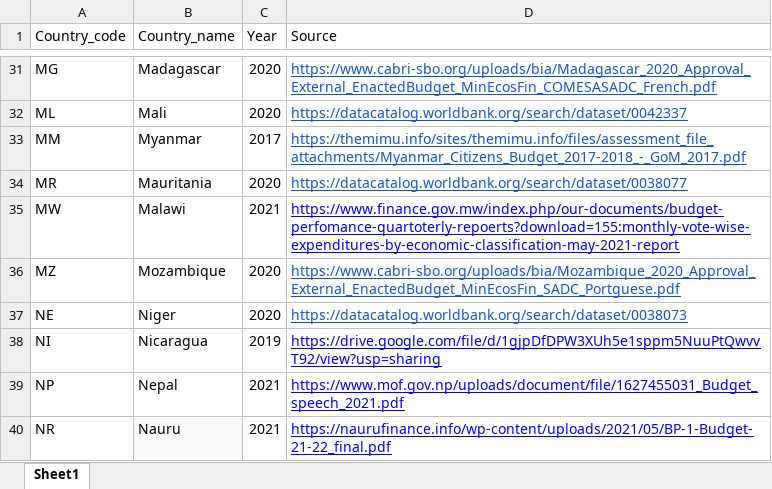
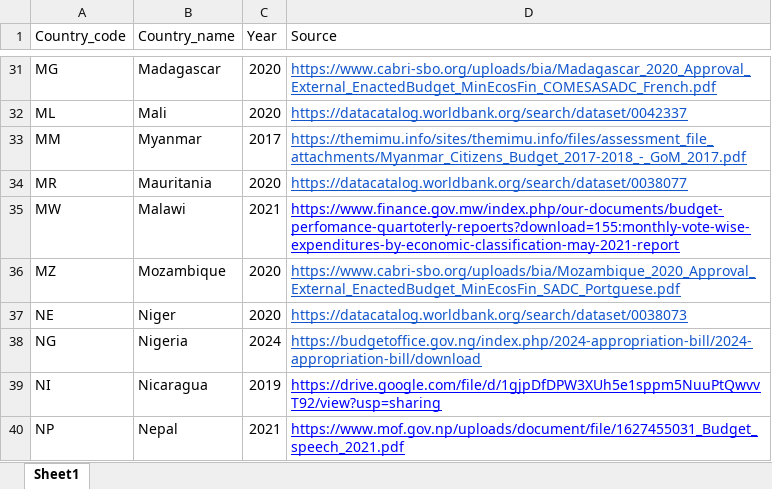
Before and after one commit to codeforIATI/gov-id-finder-data, an Excel workbook: data/xlsx/metadata.xlsx, sheet Sheet1, drawn as a sheet; only a part is shown, gaps mark what is left out; the shorter side is filled out with more unchanged rows; values as stored, in another font and other column widths than the file's, no borders; the diff names each change by its address in the sheet, - before the commit and + after, or states it on an @@ line.

Commit message:
Add Nigeria

```diff
--- a/data/xlsx/metadata.xlsx (sheet Sheet1)
+++ b/data/xlsx/metadata.xlsx (sheet Sheet1)
+row 38: NG | Nigeria | 2024 | https://budgetoffice.gov.ng/index.php/2024-appropriation-bill/2024-appropriation-bill/download
```
Also changed, not shown: 3 other files.
